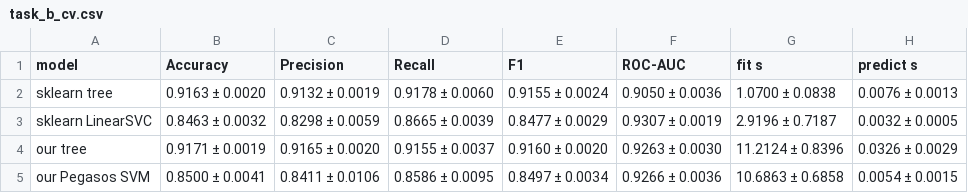
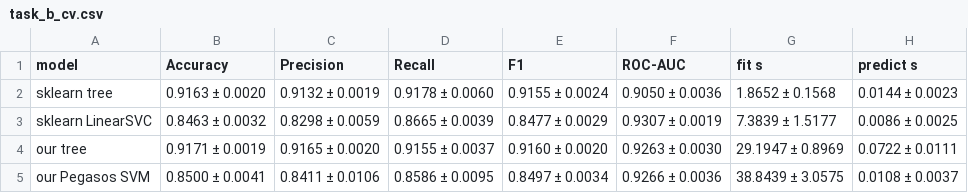
Before and after one commit to Eldar2107/binaaz-price-ml, a CSV file: report/tables/task_b_cv.csv, drawn as a sheet.

```diff
--- a/report/tables/task_b_cv.csv
+++ b/report/tables/task_b_cv.csv
@@ -1,5 +1,5 @@
 model,Accuracy,Precision,Recall,F1,ROC-AUC,fit s,predict s
-sklearn tree,0.9163 ± 0.0020,0.9132 ± 0.0019,0.9178 ± 0.0060,0.9155 ± 0.0024,0.9050 ± 0.0036,1.0700 ± 0.0838,0.0076 ± 0.0013
-sklearn LinearSVC,0.8463 ± 0.0032,0.8298 ± 0.0059,0.8665 ± 0.0039,0.8477 ± 0.0029,0.9307 ± 0.0019,2.9196 ± 0.7187,0.0032 ± 0.0005
-our tree,0.9171 ± 0.0019,0.9165 ± 0.0020,0.9155 ± 0.0037,0.9160 ± 0.0020,0.9263 ± 0.0030,11.2124 ± 0.8396,0.0326 ± 0.0029
-our Pegasos SVM,0.8500 ± 0.0041,0.8411 ± 0.0106,0.8586 ± 0.0095,0.8497 ± 0.0034,0.9266 ± 0.0036,10.6863 ± 0.6858,0.0054 ± 0.0015
+sklearn tree,0.9163 ± 0.0020,0.9132 ± 0.0019,0.9178 ± 0.0060,0.9155 ± 0.0024,0.9050 ± 0.0036,1.8652 ± 0.1568,0.0144 ± 0.0023
+sklearn LinearSVC,0.8463 ± 0.0032,0.8298 ± 0.0059,0.8665 ± 0.0039,0.8477 ± 0.0029,0.9307 ± 0.0019,7.3839 ± 1.5177,0.0086 ± 0.0025
+our tree,0.9171 ± 0.0019,0.9165 ± 0.0020,0.9155 ± 0.0037,0.9160 ± 0.0020,0.9263 ± 0.0030,29.1947 ± 0.8969,0.0722 ± 0.0111
+our Pegasos SVM,0.8500 ± 0.0041,0.8411 ± 0.0106,0.8586 ± 0.0095,0.8497 ± 0.0034,0.9266 ± 0.0036,38.8439 ± 3.0575,0.0108 ± 0.0037
```
Also changed, not shown: report/tables/task_a_cv.csv, 2 other files.
